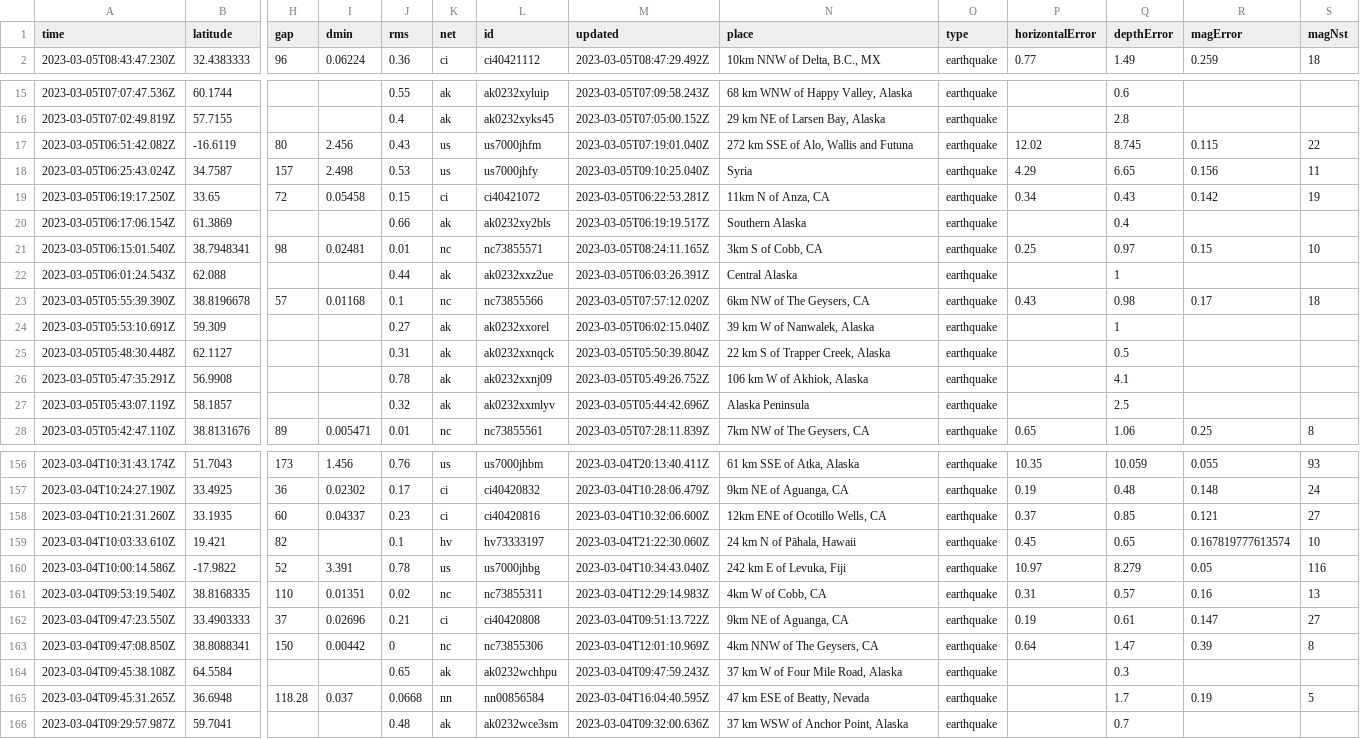
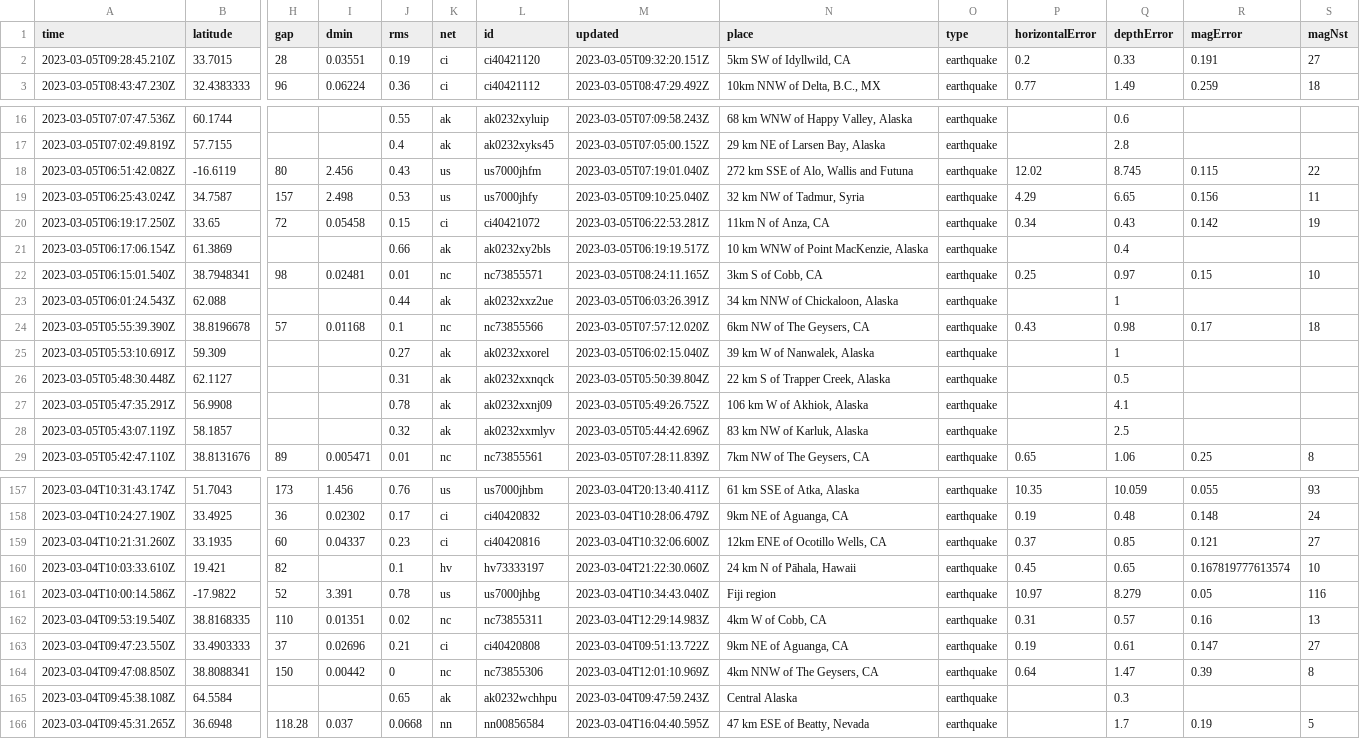
Before and after one commit to lizmurray3/my-data-robot, a CSV file: usgs_current.csv, drawn as a sheet; only a part is shown, gaps mark what is left out; removed rows and columns are numbered as before the commit, all else as after; rows hold the shown columns only; the diff covers the shown part only; the diff names each change by its address in the sheet, - before the commit and + after, or states it on an @@ line.

```diff
--- a/usgs_current.csv
+++ b/usgs_current.csv
+row 2: 2023-03-05T09:28:45.210Z | 33.7015 | 28 | 0.03551 | 0.19 | ci | ci40421120 | 2023-03-05T09:32:20.151Z | 5km SW of Idyllwild, CA | earthquake | 0.2 | 0.33 | 0.191 | 27
-N19 (place): Syria
+N19 (place): 32 km NW of Tadmur, Syria
-N21 (place): Southern Alaska
+N21 (place): 10 km WNW of Point MacKenzie, Alaska
-N23 (place): Central Alaska
+N23 (place): 34 km NNW of Chickaloon, Alaska
-N28 (place): Alaska Peninsula
+N28 (place): 83 km NW of Karluk, Alaska
-N161 (place): 242 km E of Levuka, Fiji
+N161 (place): Fiji region
-N165 (place): 37 km W of Four Mile Road, Alaska
+N165 (place): Central Alaska
-row 166: 2023-03-04T09:29:57.987Z | 59.7041 |  |  | 0.48 | ak | ak0232wce3sm | 2023-03-04T09:32:00.636Z | 37 km WSW of Anchor Point, Alaska | earthquake |  | 0.7
```
Also changed, not shown: 23 edited cells elsewhere in this file.
